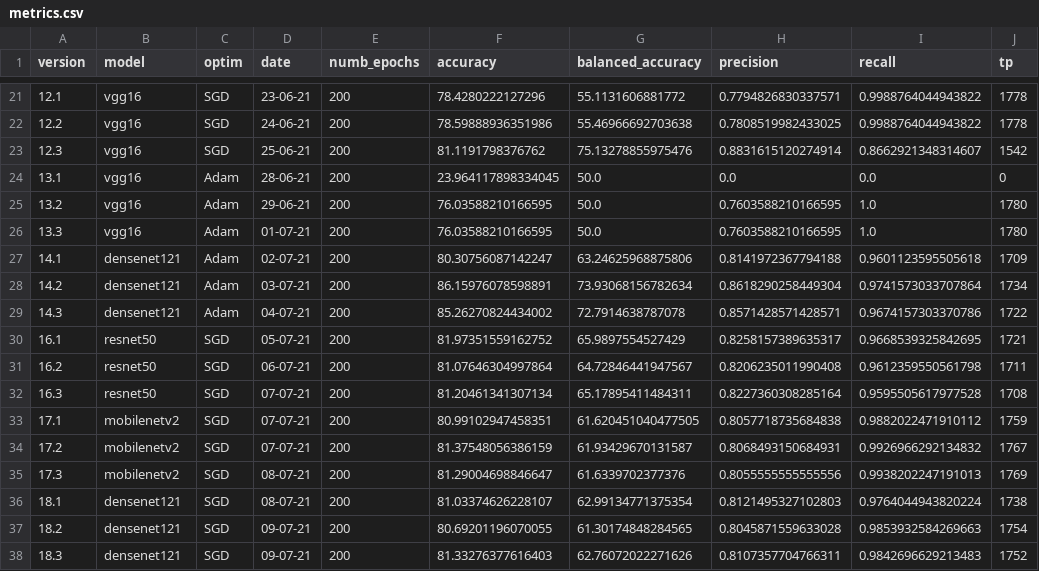
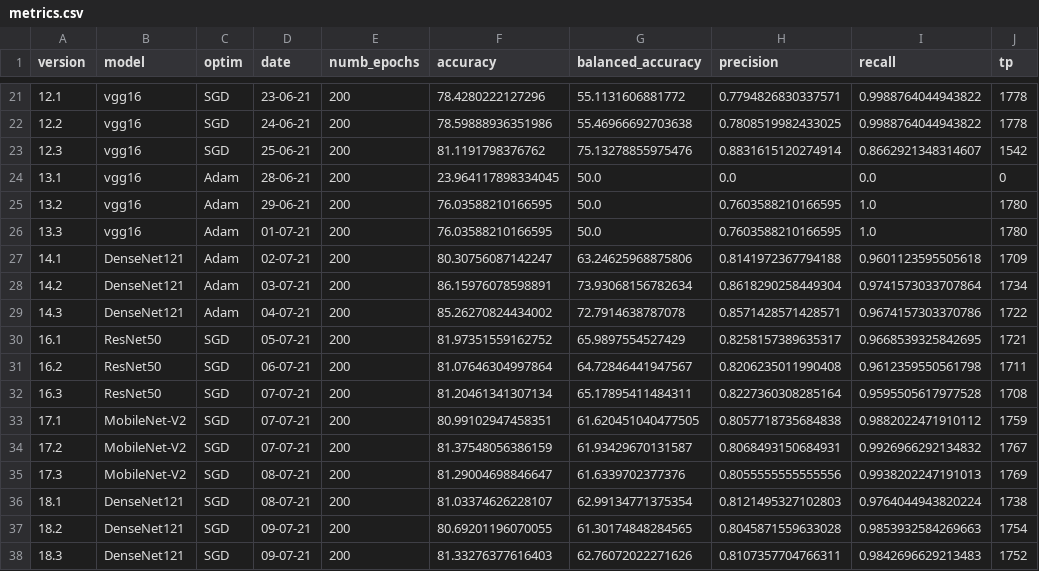
Before and after one commit to beamaia/ic-neural-networks-sensitivity-analysis-bb, a CSV file: cnn/results/metrics.csv, drawn as a sheet; only a part is shown, gaps mark what is left out; the diff covers the shown part only; the diff names each change by its address in the sheet, - before the commit and + after, or states it on an @@ line.

```diff
--- a/cnn/results/metrics.csv
+++ b/cnn/results/metrics.csv
-B27:B29 (model): densenet121
+B27:B29 (model): DenseNet121
-B30:B32 (model): resnet50
+B30:B32 (model): ResNet50
-B33:B35 (model): mobilenetv2
+B33:B35 (model): MobileNet-V2
-B36:B38 (model): densenet121
+B36:B38 (model): DenseNet121
```
Also changed, not shown: 16 edited cells elsewhere in this file.
